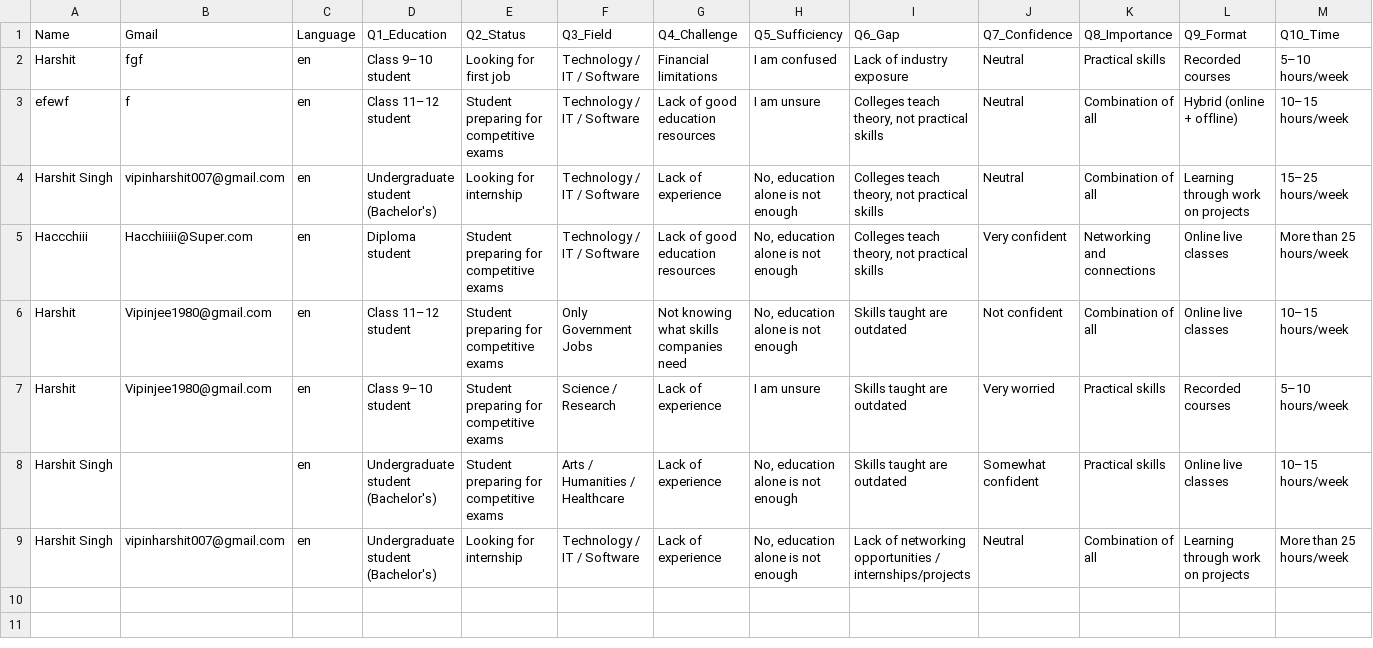
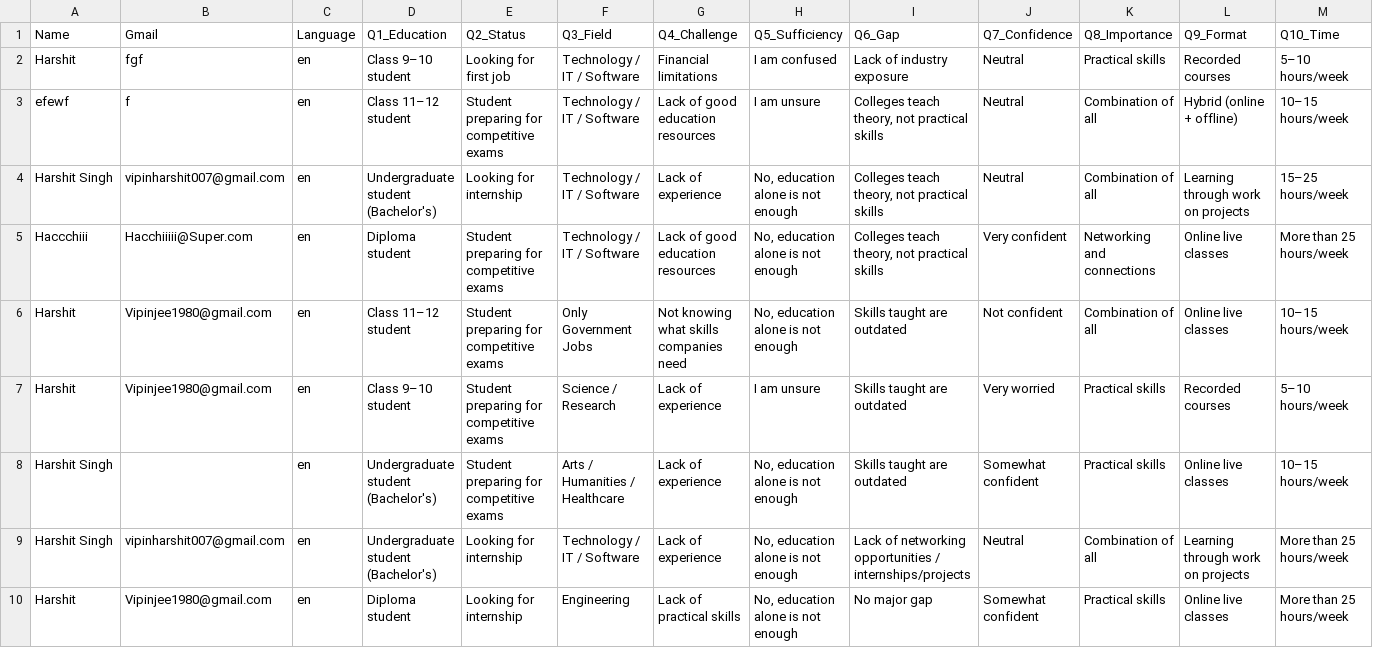
Before and after one commit to DASH009/Survey-Form, a CSV file: survey_responses.csv, drawn as a sheet; only a part is shown; rows hold the shown columns only; the diff names each change by its address in the sheet, - before the commit and + after, or states it on an @@ line.

```diff
--- a/survey_responses.csv
+++ b/survey_responses.csv
+row 10: Harshit | Vipinjee1980@gmail.com | en | Diploma student | Looking for internship | Engineering | Lack of practical skills | No, education alone is not enough | No major gap | Somewhat confident | Practical skills | Online live classes | More than 25 hours/week
```
